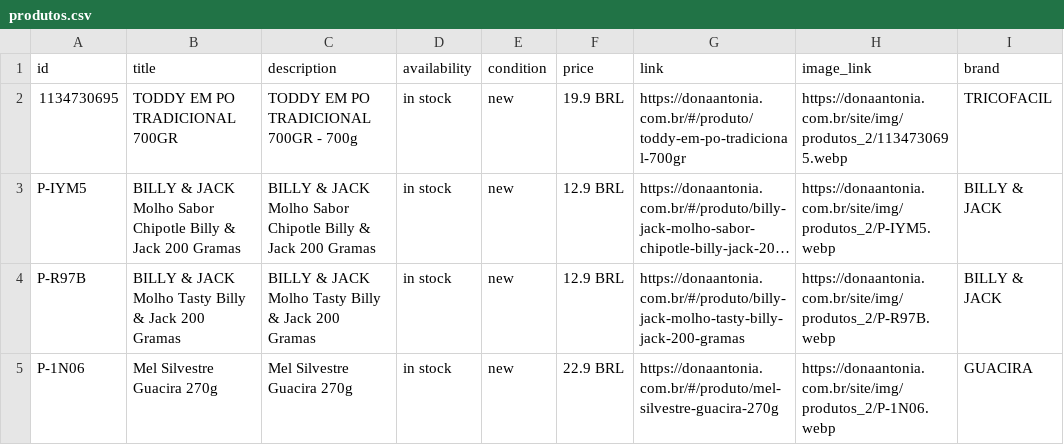
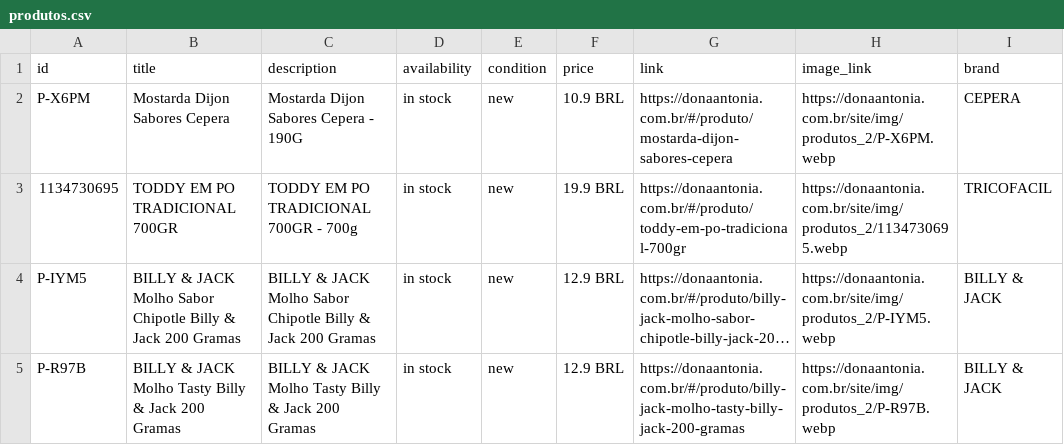
Before and after one commit to osvaldosereia/SUCEDOAN12, a CSV file: site/produtos.csv, drawn as a sheet; only a part is shown; the shorter side is filled out with more unchanged rows; long unchanged cells end in ….

Commit message:
PIM: Meta Ads CSV Atualizado

```diff
--- a/site/produtos.csv
+++ b/site/produtos.csv
@@ -1,2 +1,3 @@
 id;title;description;availability;condition;price;link;image_link;brand
+P-X6PM;Mostarda Dijon Sabores Cepera;Mostarda Dijon Sabores Cepera - 190G;in stock;new;10.9 BRL;https://donaantonia.com.br/#/produto/mostarda-dijon-sabores-cepera;https://donaantonia.com.br/site/img/produtos_2/P-X6PM.webp;CEPERA
 1134730695;TODDY EM PO TRADICIONAL 700GR;TODDY EM PO TRADICIONAL 700GR - 700g;in stock;new;19.9 BRL;https://donaantonia.com.br/#/produto/toddy-em-po-tradicional-700gr;https://donaantonia.com.br/site/img/produtos_2/1134730695.webp;TRICOFACIL
```
